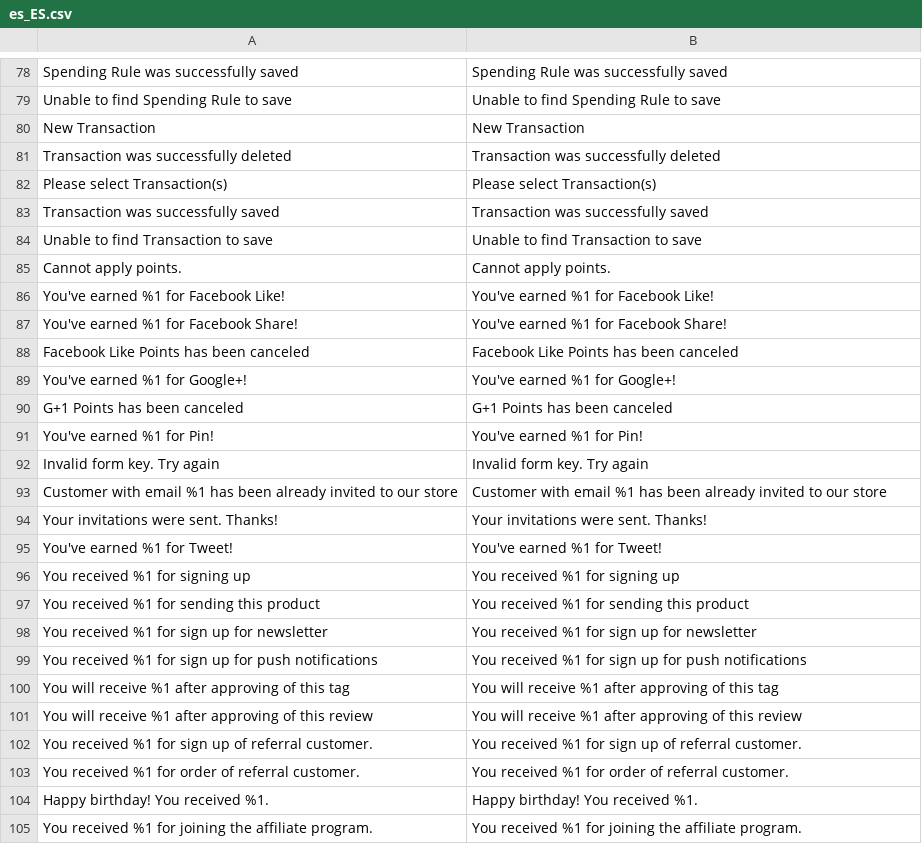
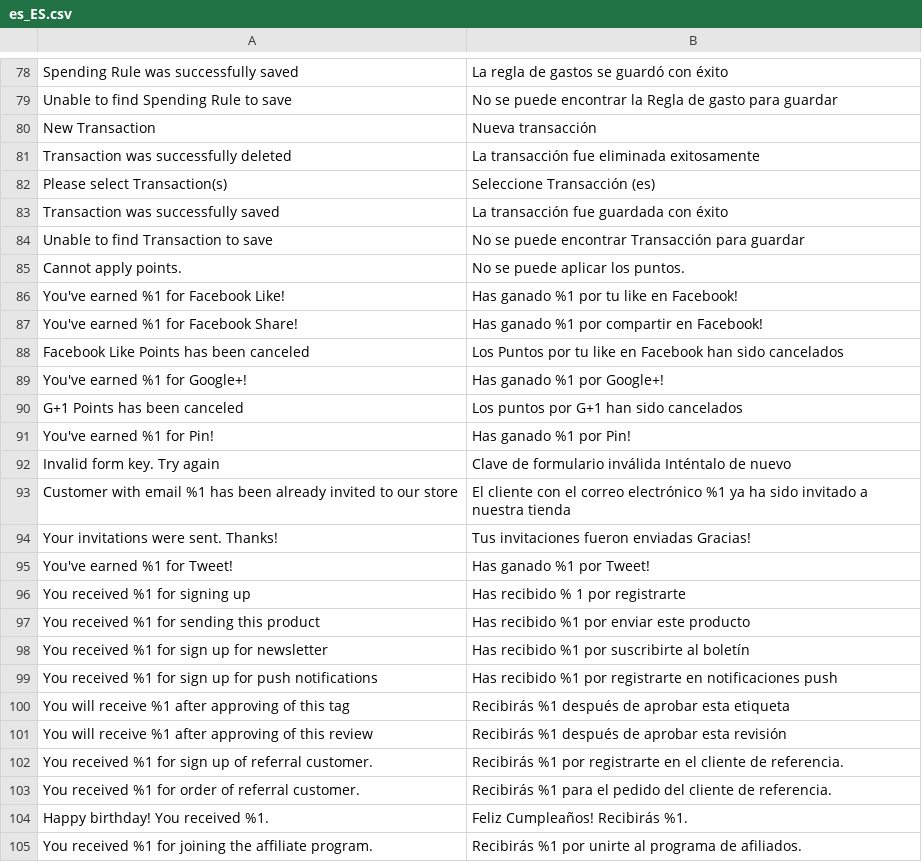
Before and after one commit to TucumanCompras/magento2-i18n, a CSV file: app/code/Mirasvit/Rewards/i18n/es_ES.csv, drawn as a sheet; only a part is shown, gaps mark what is left out; the diff covers the shown part only; the diff names each change by its address in the sheet, - before the commit and + after, or states it on an @@ line.

```diff
--- a/app/code/Mirasvit/Rewards/i18n/es_ES.csv
+++ b/app/code/Mirasvit/Rewards/i18n/es_ES.csv
-B78: Spending Rule was successfully saved
+B78: La regla de gastos se guardó con éxito
-B79: Unable to find Spending Rule to save
+B79: No se puede encontrar la Regla de gasto para guardar
-B80: New Transaction
+B80: Nueva transacción
-B81: Transaction was successfully deleted
+B81: La transacción fue eliminada exitosamente
-B82: Please select Transaction(s)
+B82: Seleccione Transacción (es)
-B83: Transaction was successfully saved
+B83: La transacción fue guardada con éxito
-B84: Unable to find Transaction to save
+B84: No se puede encontrar Transacción para guardar
-B85: Cannot apply points.
+B85: No se puede aplicar los puntos.
-B86: You've earned %1 for Facebook Like!
+B86: Has ganado %1 por tu like en Facebook!
-B87: You've earned %1 for Facebook Share!
+B87: Has ganado %1 por compartir en Facebook!
-B88: Facebook Like Points has been canceled
+B88: Los Puntos por tu like en Facebook han sido cancelados
-B89: You've earned %1 for Google+!
+B89: Has ganado %1 por Google+!
-B90: G+1 Points has been canceled
+B90: Los puntos por G+1 han sido cancelados
-B91: You've earned %1 for Pin!
+B91: Has ganado %1 por Pin!
-B92: Invalid form key. Try again
+B92: Clave de formulario inválida Inténtalo de nuevo
-B93: Customer with email %1 has been already invited to our store
+B93: El cliente con el correo electrónico %1 ya ha sido invitado a nuestra tienda
-B94: Your invitations were sent. Thanks!
+B94: Tus invitaciones fueron enviadas Gracias!
-B95: You've earned %1 for Tweet!
+B95: Has ganado %1 por Tweet!
-B96: You received %1 for signing up
+B96: Has recibido % 1 por registrarte
-B97: You received %1 for sending this product
+B97: Has recibido %1 por enviar este producto
-B98: You received %1 for sign up for newsletter
+B98: Has recibido %1 por suscribirte al boletín
-B99: You received %1 for sign up for push notifications
+B99: Has recibido %1 por registrarte en notificaciones push
-B100: You will receive %1 after approving of this tag
+B100: Recibirás %1 después de aprobar esta etiqueta
-B101: You will receive %1 after approving of this review
+B101: Recibirás %1 después de aprobar esta revisión
-B102: You received %1 for sign up of referral customer.
+B102: Recibirás %1 por registrarte en el cliente de referencia.
-B103: You received %1 for order of referral customer.
+B103: Recibirás %1 para el pedido del cliente de referencia.
-B104: Happy birthday! You received %1.
+B104: Feliz Cumpleaños! Recibirás %1.
-B105: You received %1 for joining the affiliate program.
+B105: Recibirás %1 por unirte al programa de afiliados.
```
Also changed, not shown: 79 edited cells elsewhere in this file.
